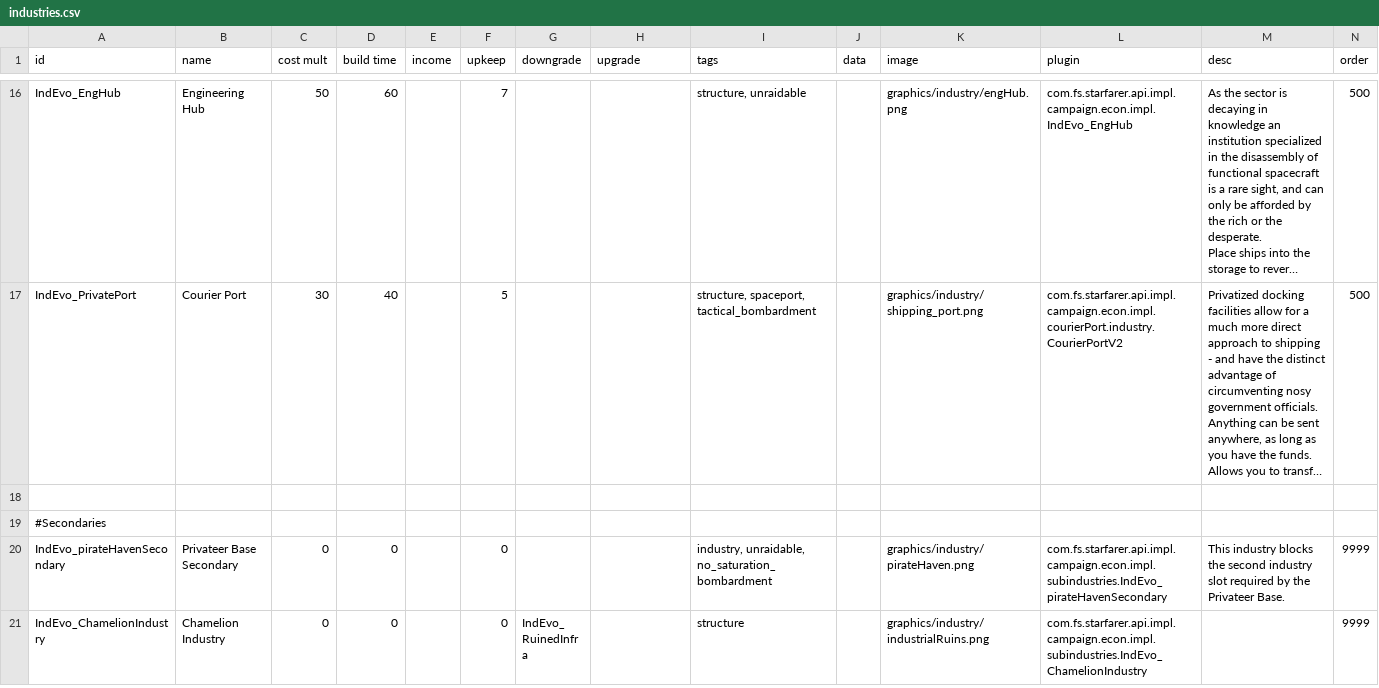
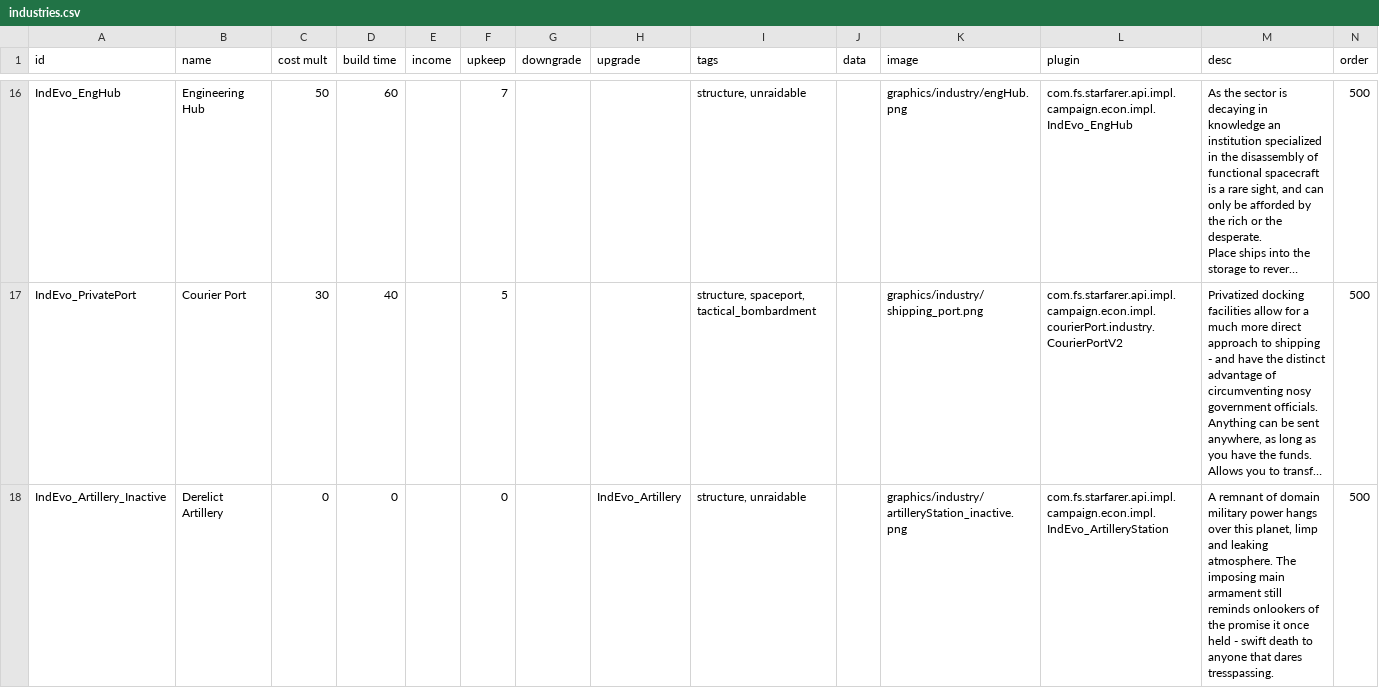
Before and after one commit to SirHartley/Industrial.Evolution, a CSV file: data/campaign/industries.csv, drawn as a sheet; only a part is shown, gaps mark what is left out; the shorter side is filled out with more unchanged rows; long unchanged cells end in …; the diff covers the shown part only; the diff names each change by its address in the sheet, - before the commit and + after, or states it on an @@ line.

Commit message:
initial version of artillery industry

```diff
--- a/data/campaign/industries.csv
+++ b/data/campaign/industries.csv
+row 18: IndEvo_Artillery_Inactive | Derelict Artillery | 0 | 0 |  | 0 |  | IndEvo_Artillery | structure, unraidable |  | graphics/industry/artilleryStation_inactive.png | com.fs.starfarer.api.impl.campaign.econ.impl.IndEvo_ArtilleryStation | A remnant of domain military power hangs over this planet, limp and leaking atmosphere. The imposing main armament still reminds onlookers of the promise it once held - swift death to anyone that dares tresspassing. | 500
```
Also changed, not shown: 1 added row elsewhere in this file, 6 other files.
